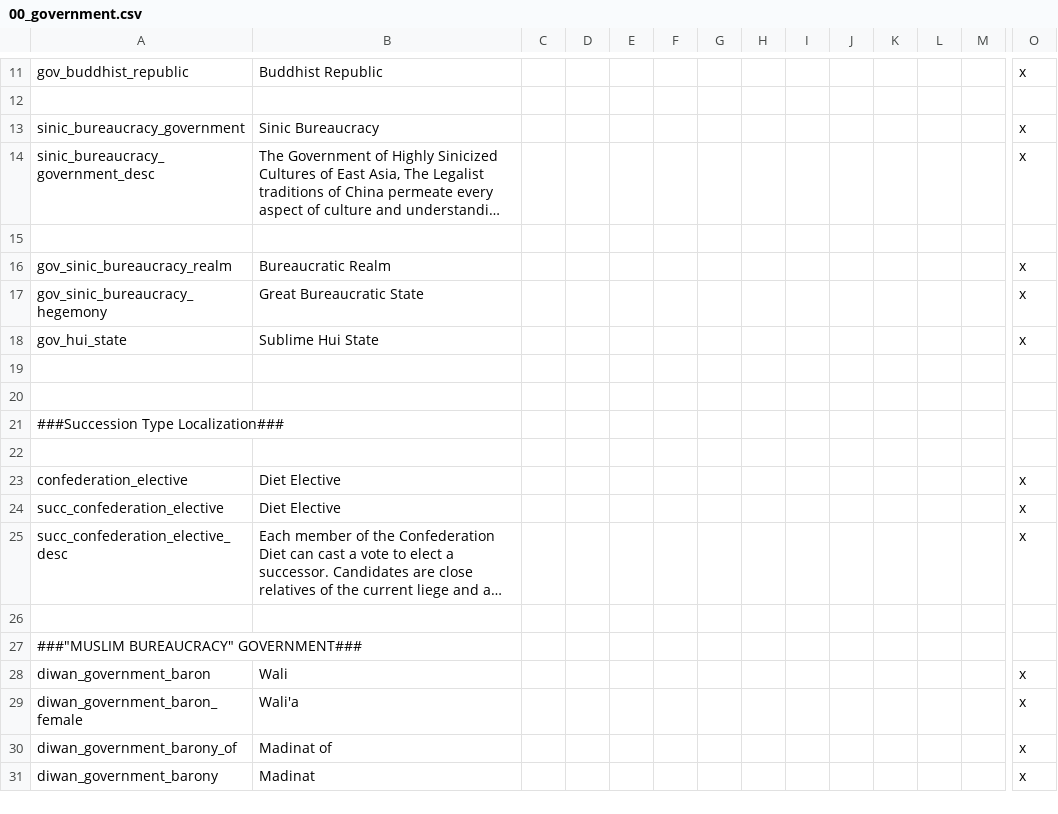
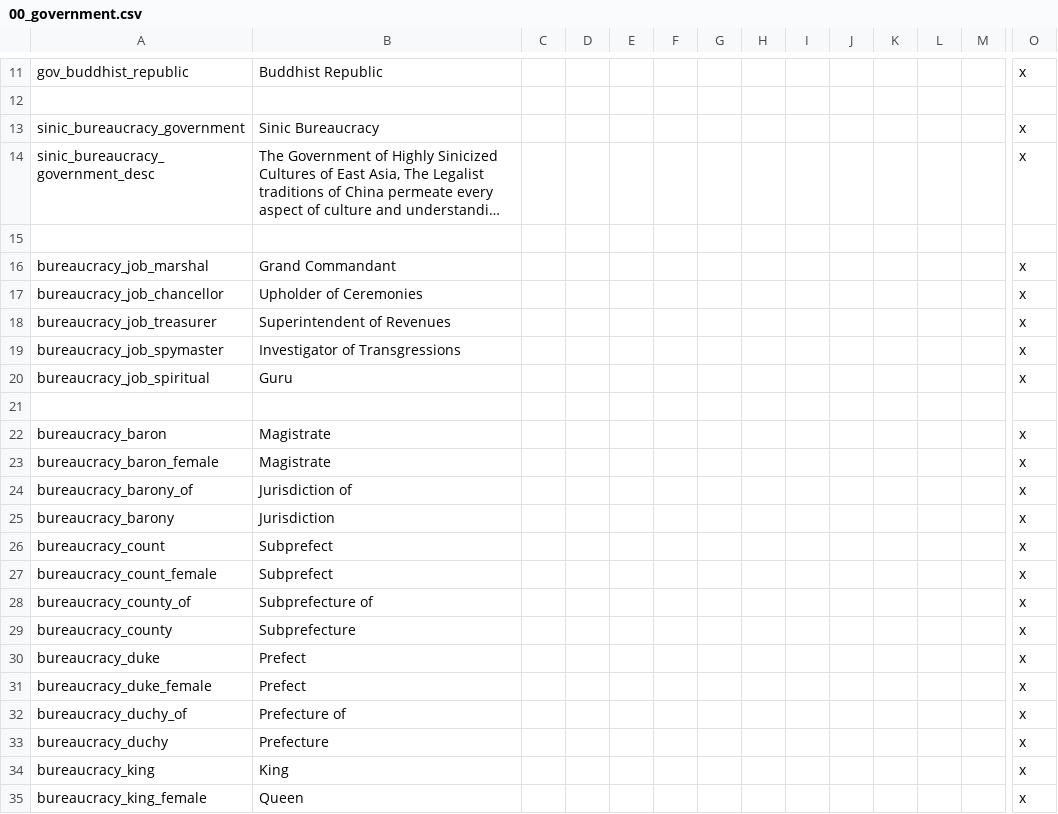
Before and after one commit to derdang/posttoyo, a CSV file: After the End Orientalis/localisation/00_government.csv, drawn as a sheet; only a part is shown, gaps mark what is left out; the shorter side is filled out with more unchanged rows; long unchanged cells end in …; rows hold the shown columns only; the diff covers the shown part only; the diff names each change by its address in the sheet, - before the commit and + after, or states it on an @@ line.

```diff
--- a/After the End Orientalis/localisation/00_government.csv
+++ b/After the End Orientalis/localisation/00_government.csv
+row 16: bureaucracy_job_marshal | Grand Commandant |  |  |  |  |  |  |  |  |  |  |  | x
+row 17: bureaucracy_job_chancellor | Upholder of Ceremonies |  |  |  |  |  |  |  |  |  |  |  | x
+row 18: bureaucracy_job_treasurer | Superintendent of Revenues |  |  |  |  |  |  |  |  |  |  |  | x
+row 19: bureaucracy_job_spymaster | Investigator of Transgressions |  |  |  |  |  |  |  |  |  |  |  | x
+row 20: bureaucracy_job_spiritual | Guru |  |  |  |  |  |  |  |  |  |  |  | x
+row 21: (empty)
+row 22: bureaucracy_baron | Magistrate |  |  |  |  |  |  |  |  |  |  |  | x
+row 23: bureaucracy_baron_female | Magistrate |  |  |  |  |  |  |  |  |  |  |  | x
+row 24: bureaucracy_barony_of | Jurisdiction of |  |  |  |  |  |  |  |  |  |  |  | x
+row 25: bureaucracy_barony | Jurisdiction |  |  |  |  |  |  |  |  |  |  |  | x
+row 26: bureaucracy_count | Subprefect |  |  |  |  |  |  |  |  |  |  |  | x
+row 27: bureaucracy_count_female | Subprefect |  |  |  |  |  |  |  |  |  |  |  | x
+row 28: bureaucracy_county_of | Subprefecture of |  |  |  |  |  |  |  |  |  |  |  | x
+row 29: bureaucracy_county | Subprefecture |  |  |  |  |  |  |  |  |  |  |  | x
+row 30: bureaucracy_duke | Prefect |  |  |  |  |  |  |  |  |  |  |  | x
+row 31: bureaucracy_duke_female | Prefect |  |  |  |  |  |  |  |  |  |  |  | x
+row 32: bureaucracy_duchy_of | Prefecture of |  |  |  |  |  |  |  |  |  |  |  | x
+row 33: bureaucracy_duchy | Prefecture |  |  |  |  |  |  |  |  |  |  |  | x
+row 34: bureaucracy_king | King |  |  |  |  |  |  |  |  |  |  |  | x
+row 35: bureaucracy_king_female | Queen |  |  |  |  |  |  |  |  |  |  |  | x
```
Also changed, not shown: 15 added rows elsewhere in this file, After the End Orientalis/localisation/00_cultural_titles.csv, After the End Orientalis/localisation/00_vietnam_titles.csv, 7 other files.
